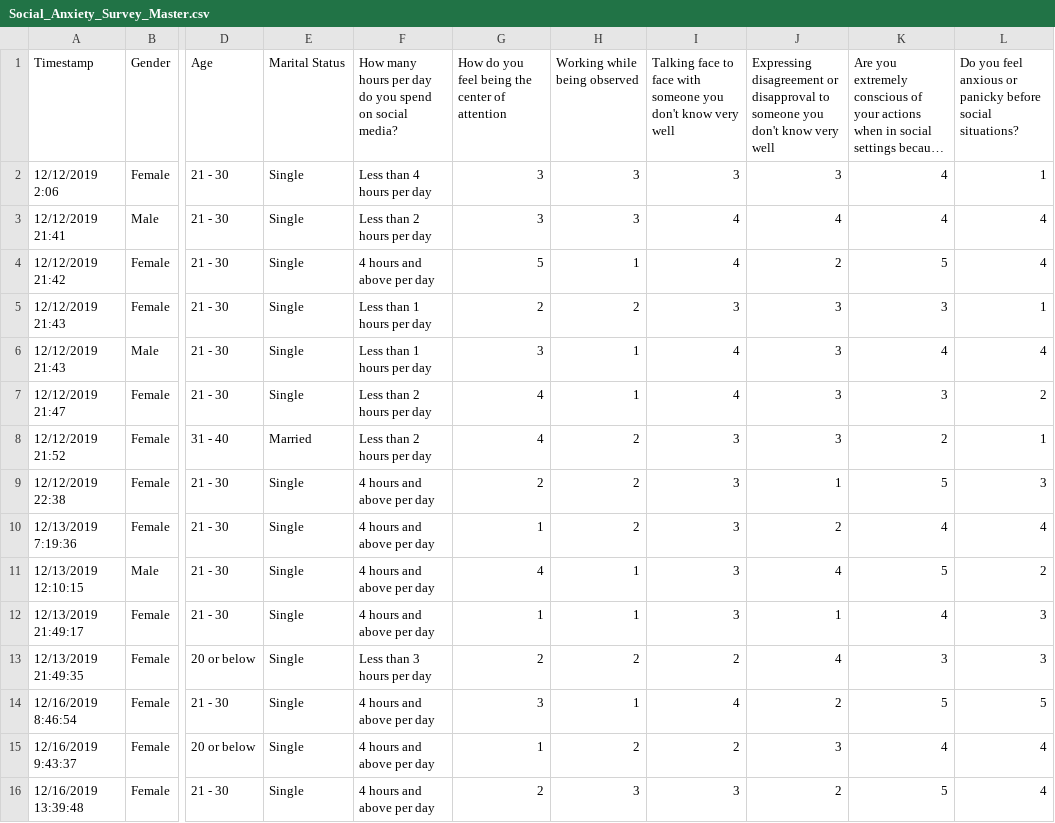
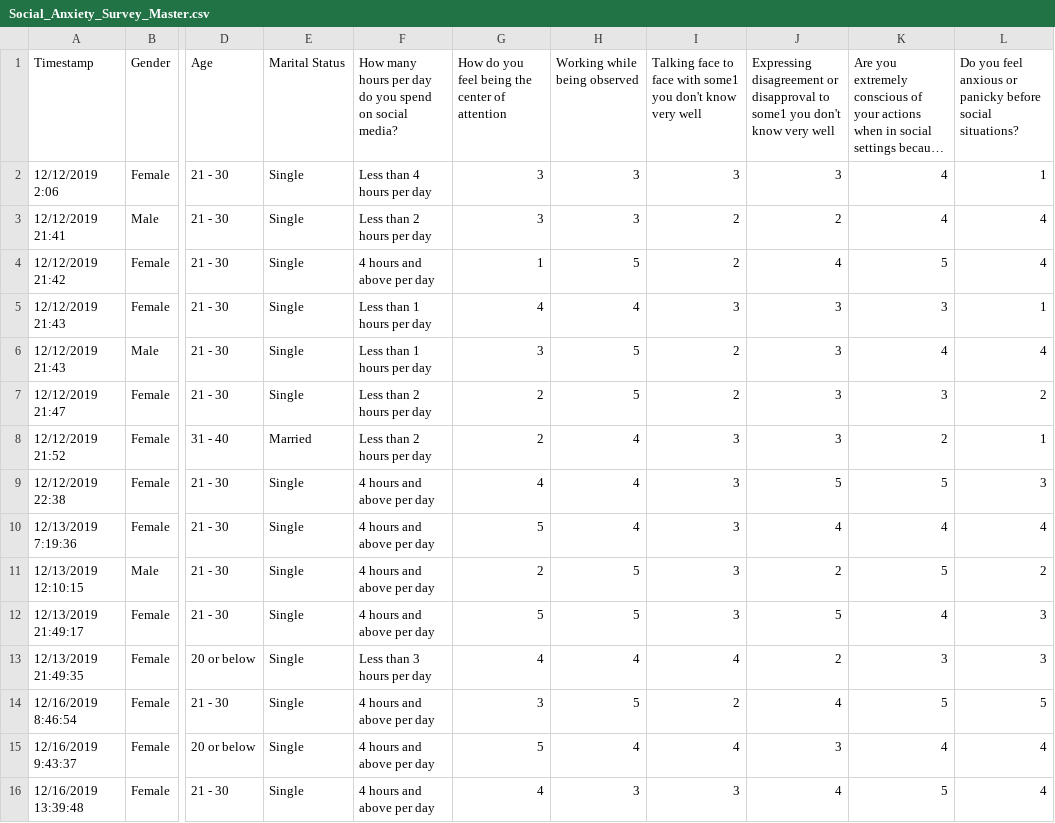
Before and after one commit to yeetornghoo/SocialAnxietyStudyInR, a CSV file: dataset/Social_Anxiety_Survey_Master.csv, drawn as a sheet; only a part is shown, gaps mark what is left out; long unchanged cells end in …; the diff covers the shown part only; the diff names each change by its address in the sheet, - before the commit and + after, or states it on an @@ line.

```diff
--- a/dataset/Social_Anxiety_Survey_Master.csv
+++ b/dataset/Social_Anxiety_Survey_Master.csv
-I1: …face with someone you don't…
+I1: …face with some1 you don't…
-J1: …disapproval to someone you don't…
+J1: …disapproval to some1 you don't…
-I3:I4: 4
+I3:I4: 2
-J3: 4
+J3: 2
-G4: 5
+G4: 1
-H4 (Working while being observed): 1
+H4 (Working while being observed): 5
-J4: 2
+J4: 4
-G5: 2
+G5: 4
-H5 (Working while being observed): 2
+H5 (Working while being observed): 4
-H6:H7 (Working while being observed): 1
+H6:H7 (Working while being observed): 5
-I6:I7: 4
+I6:I7: 2
-G7:G8: 4
+G7:G8: 2
-H8:H10 (Working while being observed): 2
+H8:H10 (Working while being observed): 4
-G9: 2
+G9: 4
-J9: 1
+J9: 5
-G10: 1
+G10: 5
-J10: 2
+J10: 4
-G11: 4
+G11: 2
-H11:H12 (Working while being observed): 1
+H11:H12 (Working while being observed): 5
-J11: 4
+J11: 2
-G12: 1
+G12: 5
-J12: 1
+J12: 5
-G13: 2
+G13: 4
-H13 (Working while being observed): 2
+H13 (Working while being observed): 4
-I13: 2
+I13: 4
-J13: 4
+J13: 2
-H14 (Working while being observed): 1
+H14 (Working while being observed): 5
-I14: 4
+I14: 2
-J14: 2
+J14: 4
-G15: 1
+G15: 5
-H15 (Working while being observed): 2
+H15 (Working while being observed): 4
-I15: 2
+I15: 4
-G16: 2
+G16: 4
-J16: 2
+J16: 4
```
Also changed, not shown: 147 edited cells elsewhere in this file, 26 other files.
